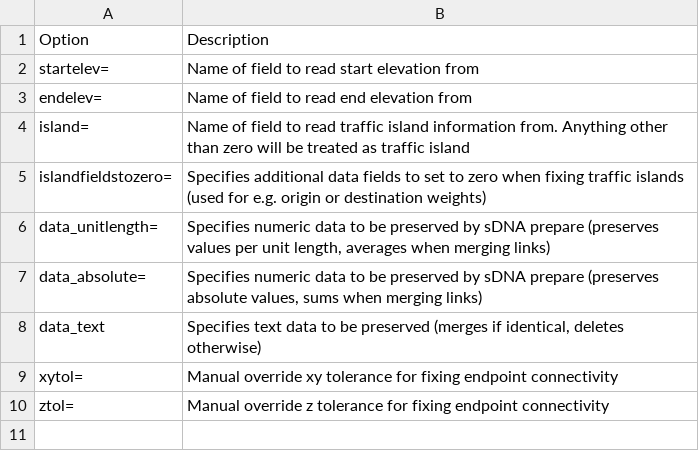
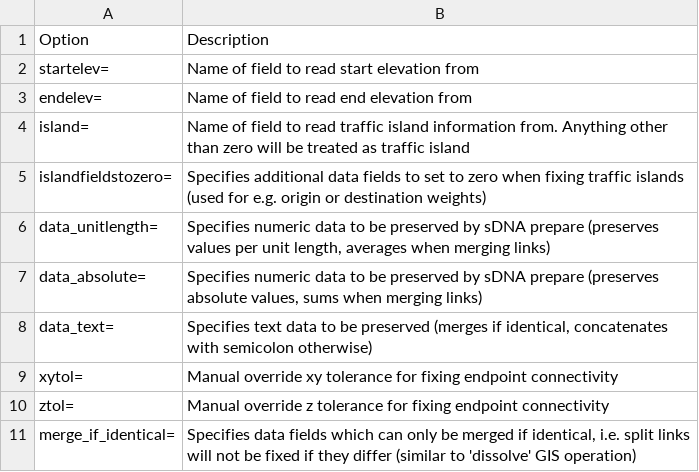
Before and after one commit to fiftysevendegreesofrad/sdna_open, a CSV file: docs/sphinx/source/prepare-advanced-config.csv, drawn as a sheet.

Commit message:
document changes to div and merge_if_identical

```diff
--- a/docs/sphinx/source/prepare-advanced-config.csv
+++ b/docs/sphinx/source/prepare-advanced-config.csv
@@ -7,4 +7,5 @@ data_unitlength=,"Specifies numeric data to be preserved by sDNA prepare (preser
 data_absolute=,"Specifies numeric data to be preserved by sDNA prepare (preserves absolute values, sums when merging links)"
-data_text,"Specifies text data to be preserved (merges if identical, deletes otherwise)"
+data_text=,"Specifies text data to be preserved (merges if identical, concatenates with semicolon otherwise)"
 xytol=,Manual override xy tolerance for fixing endpoint connectivity
 ztol=,Manual override z tolerance for fixing endpoint connectivity
+merge_if_identical=,"Specifies data fields which can only be merged if identical, i.e. split links will not be fixed if they differ (similar to 'dissolve' GIS operation)"
```
Also changed, not shown: 1 other file.
